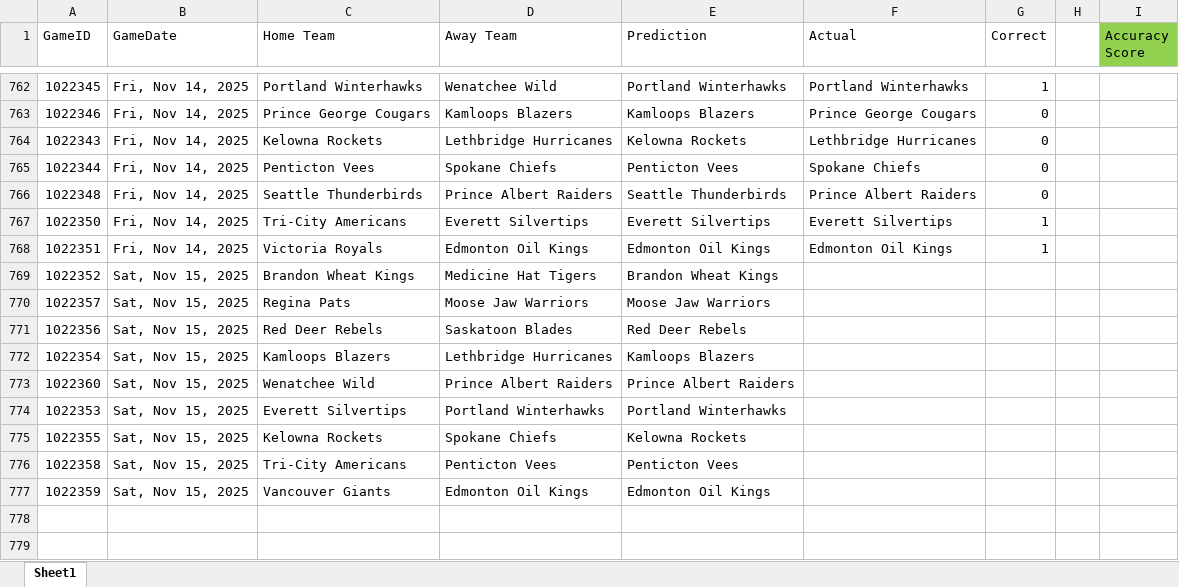
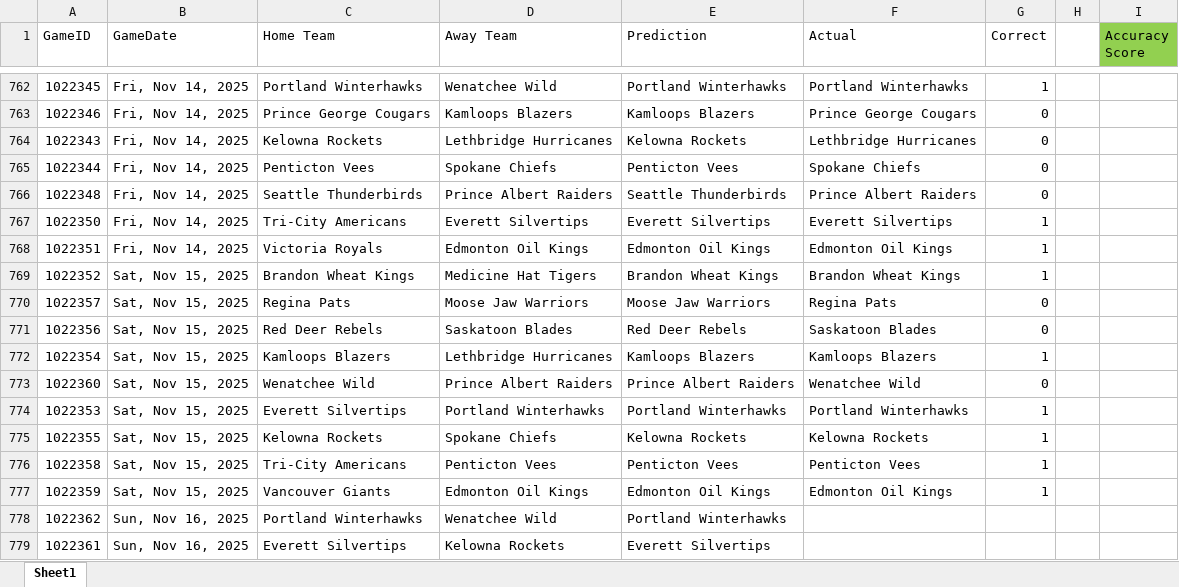
Before and after one commit to caleb-stewart/WHL-Game-Predictor, an Excel workbook: prediction_record.xlsx, sheet Sheet1, drawn as a sheet; only a part is shown, gaps mark what is left out; values as stored, in another font and other column widths than the file's, no borders; the diff names each change by its address in the sheet, - before the commit and + after, or states it on an @@ line.

```diff
--- a/prediction_record.xlsx (sheet Sheet1)
+++ b/prediction_record.xlsx (sheet Sheet1)
-F769 (Actual): (empty)
+F769 (Actual): Brandon Wheat Kings
-G769 (Correct): (empty)
+G769 (Correct): 1
-F770 (Actual): (empty)
+F770 (Actual): Regina Pats
-G770:G771 (Correct): (empty)
+G770:G771 (Correct): 0
-F771 (Actual): (empty)
+F771 (Actual): Saskatoon Blades
-F772 (Actual): (empty)
+F772 (Actual): Kamloops Blazers
-G772 (Correct): (empty)
+G772 (Correct): 1
-F773 (Actual): (empty)
+F773 (Actual): Wenatchee Wild
-G773 (Correct): (empty)
+G773 (Correct): 0
-F774 (Actual): (empty)
+F774 (Actual): Portland Winterhawks
-G774:G777 (Correct): (empty)
+G774:G777 (Correct): 1
-F775 (Actual): (empty)
+F775 (Actual): Kelowna Rockets
-F776 (Actual): (empty)
+F776 (Actual): Penticton Vees
-F777 (Actual): (empty)
+F777 (Actual): Edmonton Oil Kings
+row 778: 1022362 | Sun, Nov 16, 2025 | Portland Winterhawks | Wenatchee Wild | Portland Winterhawks
+row 779: 1022361 | Sun, Nov 16, 2025 | Everett Silvertips | Kelowna Rockets | Everett Silvertips
```
Also changed, not shown: 2 other files.
